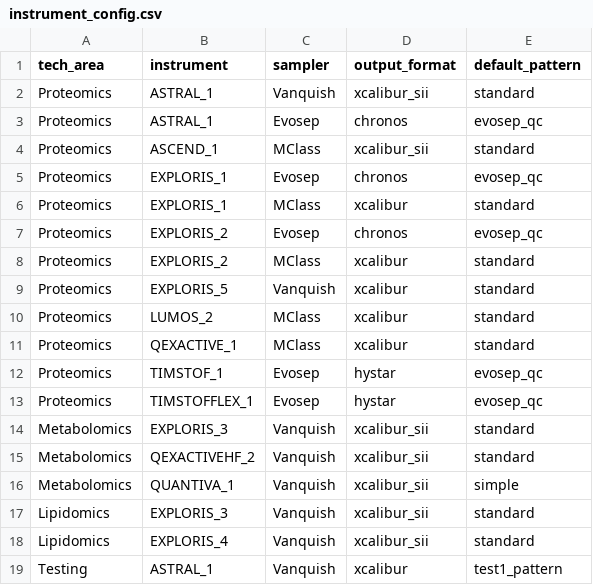
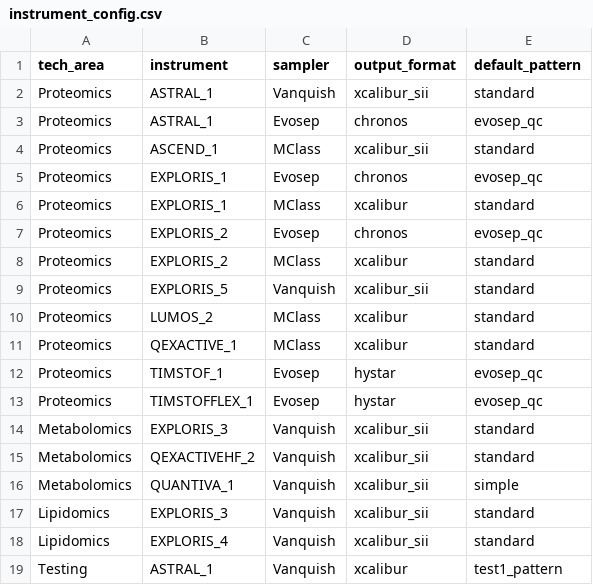
Before and after one commit to fgcz/qg, a CSV file: qg_configs/ui/instrument_config.csv, drawn as a sheet.

Commit message:
config: correcting output format for Exp5 from xcalibur to xcalibur_ssi
Author: Claudia

```diff
--- a/qg_configs/ui/instrument_config.csv
+++ b/qg_configs/ui/instrument_config.csv
@@ -8,3 +8,3 @@ Proteomics,EXPLORIS_2,Evosep,chronos,evosep_qc
 Proteomics,EXPLORIS_2,MClass,xcalibur,standard
-Proteomics,EXPLORIS_5,Vanquish,xcalibur,standard
+Proteomics,EXPLORIS_5,Vanquish,xcalibur_sii,standard
 Proteomics,LUMOS_2,MClass,xcalibur,standard
```
